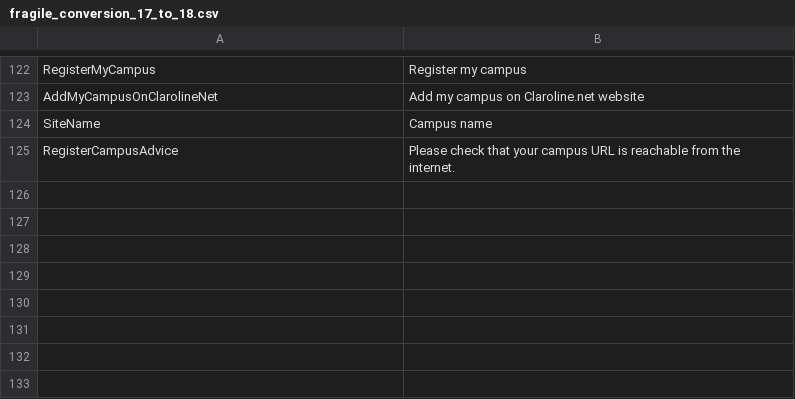
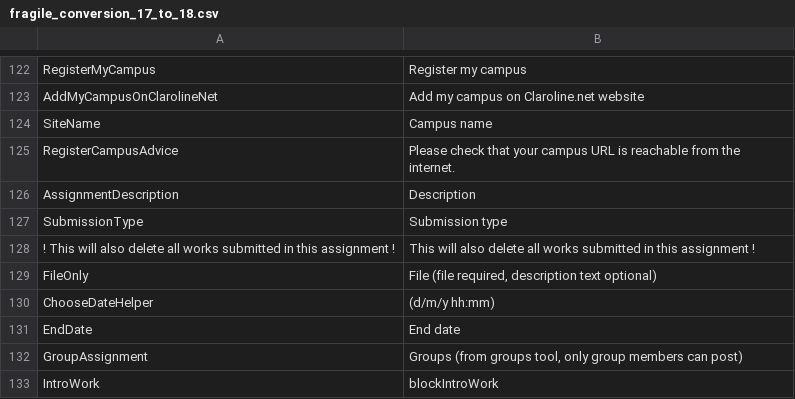
Before and after one commit to zefredz/claroline, a CSV file: claroline/admin/xtra/sdk/lang/fragile_conversion_17_to_18.csv, drawn as a sheet; only a part is shown, gaps mark what is left out; the diff names each change by its address in the sheet, - before the commit and + after, or states it on an @@ line.

Commit message:
add 'work.php' to l10n csv script

```diff
--- a/claroline/admin/xtra/sdk/lang/fragile_conversion_17_to_18.csv
+++ b/claroline/admin/xtra/sdk/lang/fragile_conversion_17_to_18.csv
+row 126: AssignmentDescription | Description
+row 127: SubmissionType | Submission type
+row 128: ! This will also delete all works submitted in this assignment ! | This will also delete all works submitted in this assignment !
+row 129: FileOnly | File (file required, description text optional)
+row 130: ChooseDateHelper | (d/m/y hh:mm)
+row 131: EndDate | End date
+row 132: GroupAssignment | Groups (from groups tool, only group members can post)
+row 133: IntroWork | blockIntroWork
```
